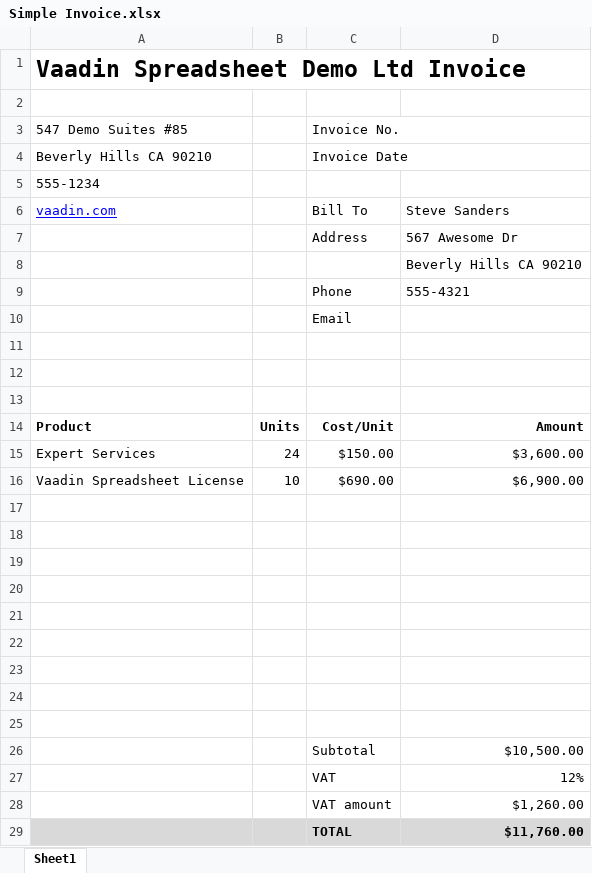
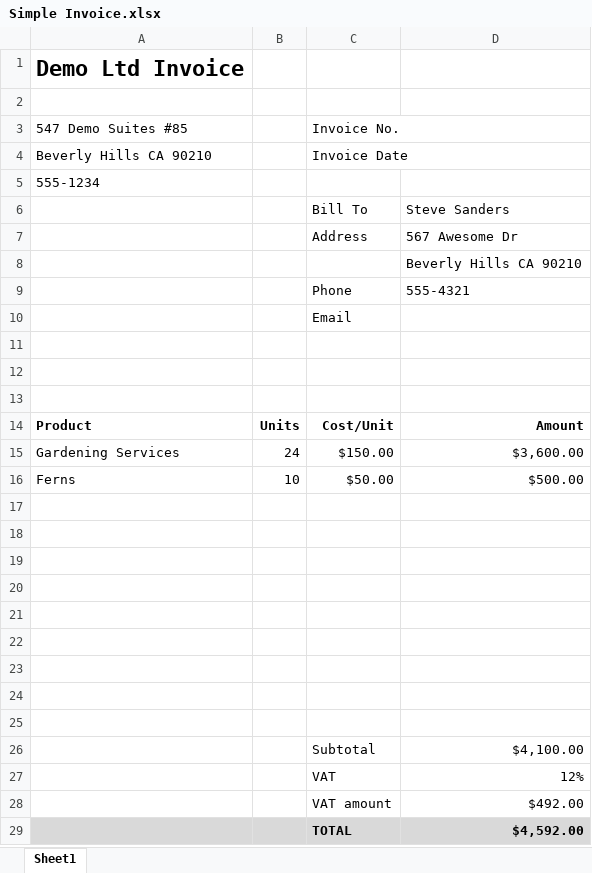
Before and after one commit to vaadin/spreadsheet-demo, an Excel workbook: src/main/resources/testsheets/Simple Invoice.xlsx, sheet Sheet1, drawn as a sheet; values as stored, in another font and other column widths than the file's, no borders; table styles not drawn; removed rows and columns are numbered as before the commit, all else as after; the diff names each change by its address in the sheet, - before the commit and + after, or states it on an @@ line.

Commit message:
fixed spreadsheet demo feedback issues (SHEET-241)
Add spacing between demo items
Use non-solid buttons in formatting demo
Remove extra space from upload demo
Update invoice example

Change-Id: I48012a59dc510049e782091ebfac6455323ea959

```diff
--- a/src/main/resources/testsheets/Simple Invoice.xlsx (sheet Sheet1)
+++ b/src/main/resources/testsheets/Simple Invoice.xlsx (sheet Sheet1)
-A1: Vaadin Spreadsheet Demo Ltd Invoice
+A1: Demo Ltd Invoice
@@ A1 text size: smaller @@
-A6: vaadin.com
+A6: (empty)
-A15: Expert Services
+A15: Gardening Services
-row 16: Vaadin Spreadsheet License | 10 | $690.00 | $6,900.00
+row 16: Ferns | 10 | $50.00 | $500.00
-D26: $10,500.00
+D26: $4,100.00
-D28: $1,260.00
+D28: $492.00
-D29: $11,760.00
+D29: $4,592.00
```
Also changed, not shown: 3 other files.
